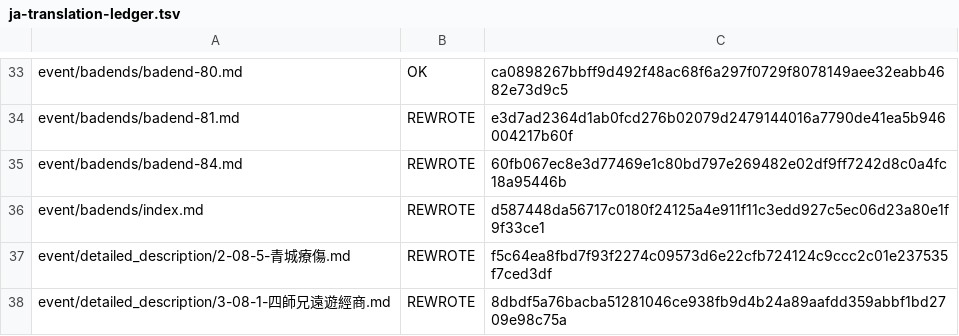
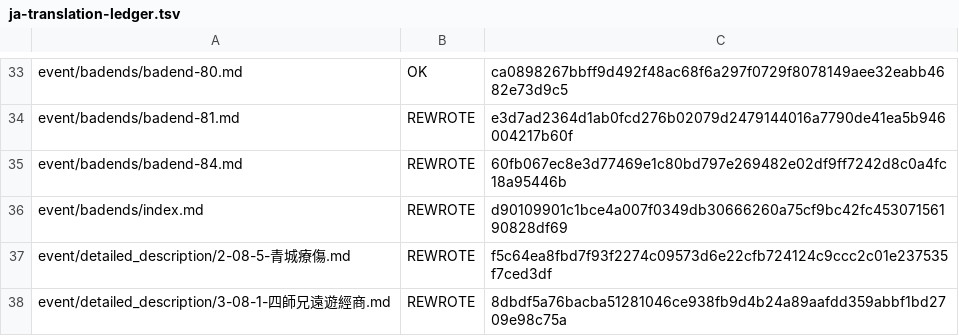
Before and after one commit to NEXTAltair/LoM-wiki, a TSV file: tools/ja-translation-ledger.tsv, drawn as a sheet; only a part is shown, gaps mark what is left out.

```diff
--- a/tools/ja-translation-ledger.tsv
+++ b/tools/ja-translation-ledger.tsv
@@ -35,3 +35,3 @@ event/badends/badend-81.md	REWROTE	e3d7ad2364d1ab0fcd276b02079d2479144016a7790de
 event/badends/badend-84.md	REWROTE	60fb067ec8e3d77469e1c80bd797e269482e02df9ff7242d8c0a4fc18a95446b
-event/badends/index.md	REWROTE	d587448da56717c0180f24125a4e911f11c3edd927c5ec06d23a80e1f9f33ce1
+event/badends/index.md	REWROTE	d90109901c1bce4a007f0349db30666260a75cf9bc42fc45307156190828df69
 event/detailed_description/2-08-5-青城療傷.md	REWROTE	f5c64ea8fbd7f93f2274c09573d6e22cfb724124c9ccc2c01e237535f7ced3df
```
Also changed, not shown: 1 other file.
